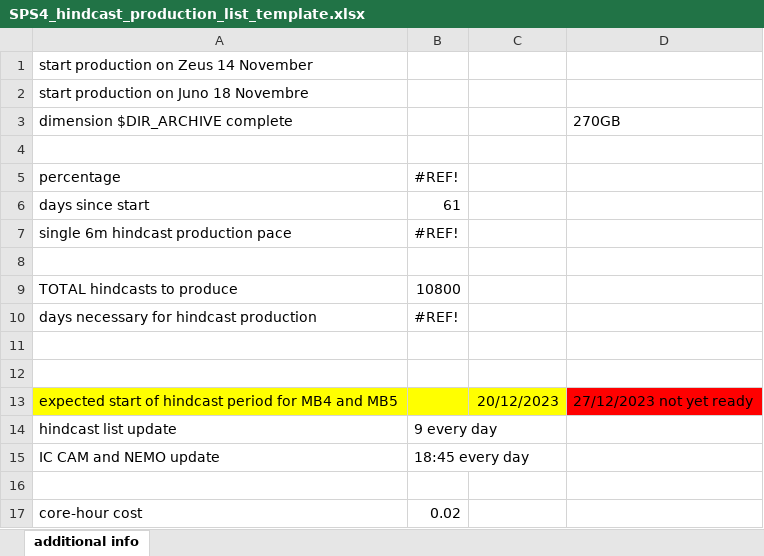
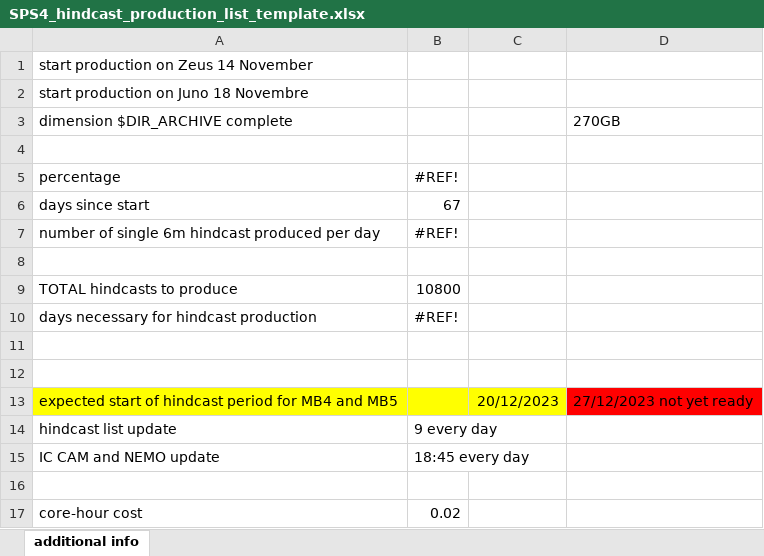
Before and after one commit to antosanna/CMCC-CPS1, an Excel workbook: src/templates/SPS4_hindcast_production_list_template.xlsx, sheet additional info, drawn as a sheet; values as stored, in another font and other column widths than the file's, no borders; charts and pictures not drawn; the diff names each change by its address in the sheet, - before the commit and + after, or states it on an @@ line.

```diff
--- a/src/templates/SPS4_hindcast_production_list_template.xlsx (sheet additional info)
+++ b/src/templates/SPS4_hindcast_production_list_template.xlsx (sheet additional info)
-B6: 61
+B6: 67
-A7 (dimension $DIR_ARCHIVE complete): single 6m hindcast production pace
+A7 (dimension $DIR_ARCHIVE complete): number of single 6m hindcast produced per day
```
Also changed, not shown: 10 other files.
